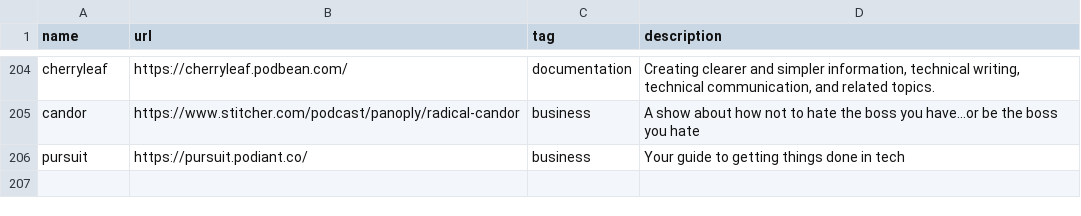
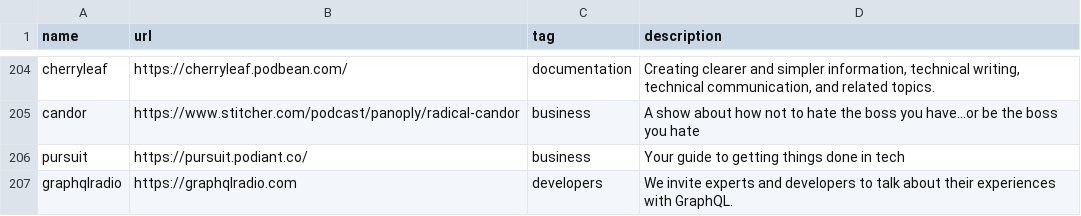
Before and after one commit to griffio/griffio.github.io, a CSV file: _data/techpodcasts.csv, drawn as a sheet; only a part is shown, gaps mark what is left out; the diff names each change by its address in the sheet, - before the commit and + after, or states it on an @@ line.

Commit message:
graphqlradio

```diff
--- a/_data/techpodcasts.csv
+++ b/_data/techpodcasts.csv
+row 207: graphqlradio | https://graphqlradio.com | developers | We invite experts and developers to talk about their experiences with GraphQL.
```
